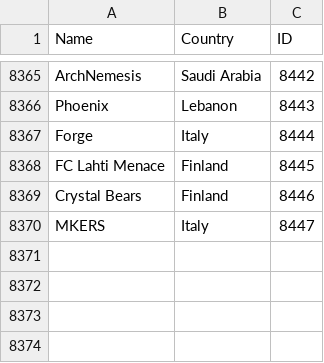
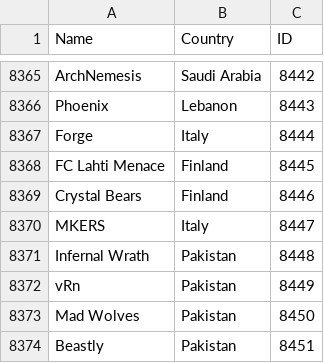
Before and after one commit to Liam-F/HLTV-Scraper, a CSV file: csv/teams.csv, drawn as a sheet; only a part is shown, gaps mark what is left out; the diff names each change by its address in the sheet, - before the commit and + after, or states it on an @@ line.

```diff
--- a/csv/teams.csv
+++ b/csv/teams.csv
+row 8371: Infernal Wrath | Pakistan | 8448
+row 8372: vRn | Pakistan | 8449
+row 8373: Mad Wolves | Pakistan | 8450
+row 8374: Beastly | Pakistan | 8451
```
Also changed, not shown: csv/completedEvents.csv, csv/eventIDs.csv, 6 other files.
